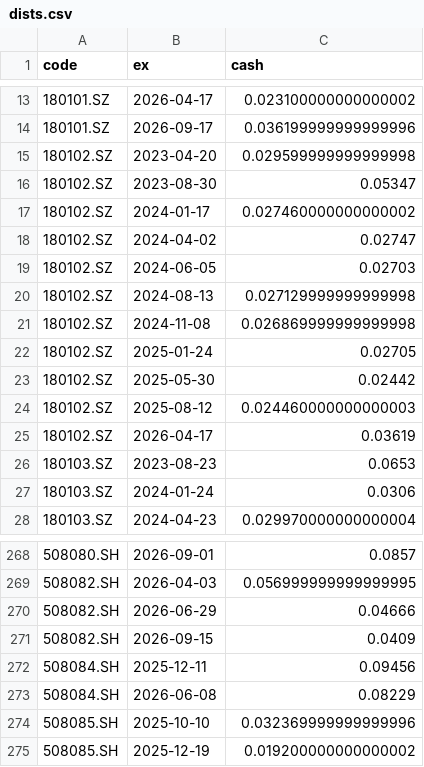
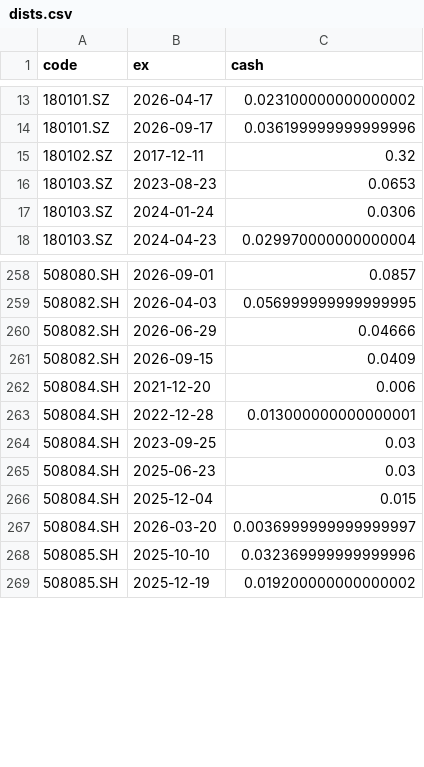
Before and after one commit to xianhuixu/reits-dashboard, a CSV file: spread_cache/dists.csv, drawn as a sheet; only a part is shown, gaps mark what is left out.

```diff
--- a/spread_cache/dists.csv
+++ b/spread_cache/dists.csv
@@ -14,13 +14,3 @@ code,ex,cash
 180101.SZ,2026-09-17,0.036199999999999996
-180102.SZ,2023-04-20,0.029599999999999998
-180102.SZ,2023-08-30,0.05347
-180102.SZ,2024-01-17,0.027460000000000002
-180102.SZ,2024-04-02,0.02747
-180102.SZ,2024-06-05,0.02703
-180102.SZ,2024-08-13,0.027129999999999998
-180102.SZ,2024-11-08,0.026869999999999998
-180102.SZ,2025-01-24,0.02705
-180102.SZ,2025-05-30,0.02442
-180102.SZ,2025-08-12,0.024460000000000003
-180102.SZ,2026-04-17,0.03619
+180102.SZ,2017-12-11,0.32
 180103.SZ,2023-08-23,0.0653
@@ -271,4 +261,8 @@ code,ex,cash
 508082.SH,2026-09-15,0.0409
-508084.SH,2025-12-11,0.09456
-508084.SH,2026-06-08,0.08229
+508084.SH,2021-12-20,0.006
+508084.SH,2022-12-28,0.013000000000000001
+508084.SH,2023-09-25,0.03
+508084.SH,2025-06-23,0.03
+508084.SH,2025-12-04,0.015
+508084.SH,2026-03-20,0.0036999999999999997
 508085.SH,2025-10-10,0.032369999999999996
```
Also changed, not shown: 9 other files.
